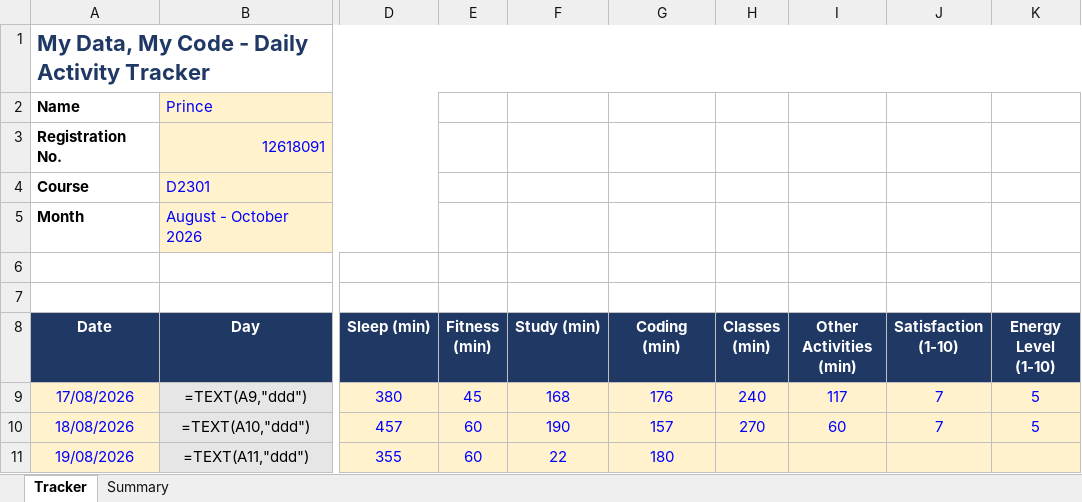
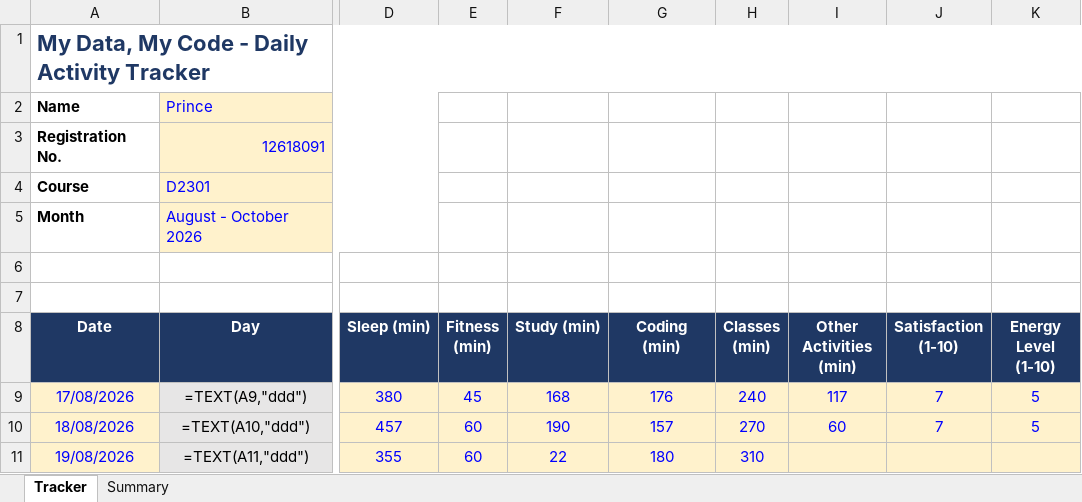
Before and after one commit to Prince160000/Cap776, an Excel workbook: 12618091.xlsx, sheet Tracker, drawn as a sheet; only a part is shown, gaps mark what is left out; values as stored, in another font and other column widths than the file's, no borders; formulas without a stored value are shown as written; conditional formats not drawn; the diff names each change by its address in the sheet, - before the commit and + after, or states it on an @@ line.

Commit message:
Update tracker 2026-08-19 (6/14): add Classes

```diff
--- a/12618091.xlsx (sheet Tracker)
+++ b/12618091.xlsx (sheet Tracker)
-H11 (Classes (min)): (empty)
+H11 (Classes (min)): 310
```
